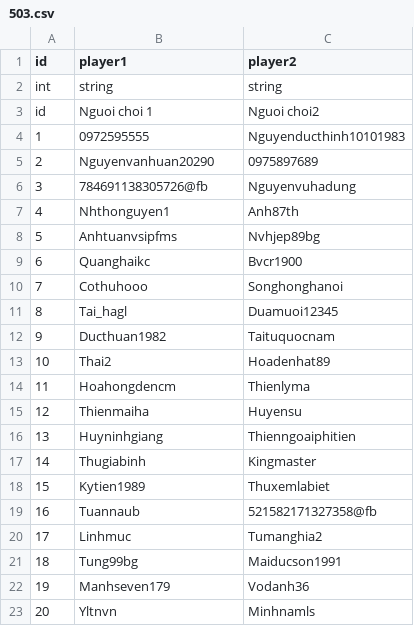
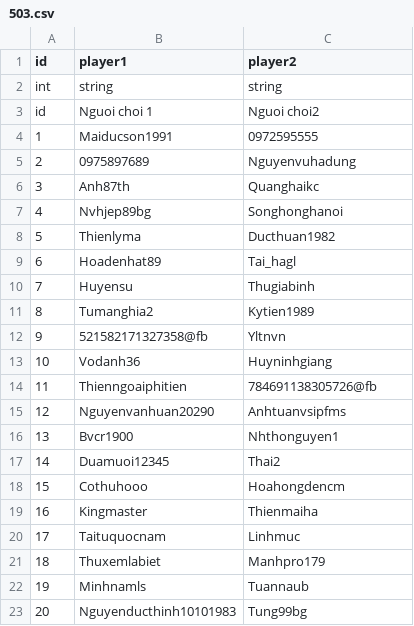
Before and after one commit to vietanha34/pomelo-test, a CSV file: game-server/config/csv/503.csv, drawn as a sheet.

```diff
--- a/game-server/config/csv/503.csv
+++ b/game-server/config/csv/503.csv
@@ -3,21 +3,21 @@ int,string,string
 id,Nguoi choi 1,Nguoi choi2
-1,0972595555,Nguyenducthinh10101983
-2,Nguyenvanhuan20290,0975897689
-3,784691138305726@fb,Nguyenvuhadung
-4,Nhthonguyen1,Anh87th
-5,Anhtuanvsipfms,Nvhjep89bg
-6,Quanghaikc,Bvcr1900
-7,Cothuhooo,Songhonghanoi
-8,Tai_hagl,Duamuoi12345
-9,Ducthuan1982,Taituquocnam
-10,Thai2,Hoadenhat89
-11,Hoahongdencm,Thienlyma
-12,Thienmaiha,Huyensu
-13,Huyninhgiang,Thienngoaiphitien
-14,Thugiabinh,Kingmaster
-15,Kytien1989,Thuxemlabiet
-16,Tuannaub,521582171327358@fb
-17,Linhmuc,Tumanghia2
-18,Tung99bg,Maiducson1991
-19,Manhseven179,Vodanh36
-20,Yltnvn,Minhnamls
+1,Maiducson1991,0972595555
+2,0975897689,Nguyenvuhadung
+3,Anh87th,Quanghaikc
+4,Nvhjep89bg,Songhonghanoi
+5,Thienlyma,Ducthuan1982
+6,Hoadenhat89,Tai_hagl
+7,Huyensu,Thugiabinh
+8,Tumanghia2,Kytien1989
+9,521582171327358@fb,Yltnvn
+10,Vodanh36,Huyninhgiang
+11,Thienngoaiphitien,784691138305726@fb
+12,Nguyenvanhuan20290,Anhtuanvsipfms
+13,Bvcr1900,Nhthonguyen1
+14,Duamuoi12345,Thai2
+15,Cothuhooo,Hoahongdencm
+16,Kingmaster,Thienmaiha
+17,Taituquocnam,Linhmuc
+18,Thuxemlabiet,Manhpro179
+19,Minhnamls,Tuannaub
+20,Nguyenducthinh10101983,Tung99bg
```
Also changed, not shown: game-server/config/csv/504.csv, 13 other files.
